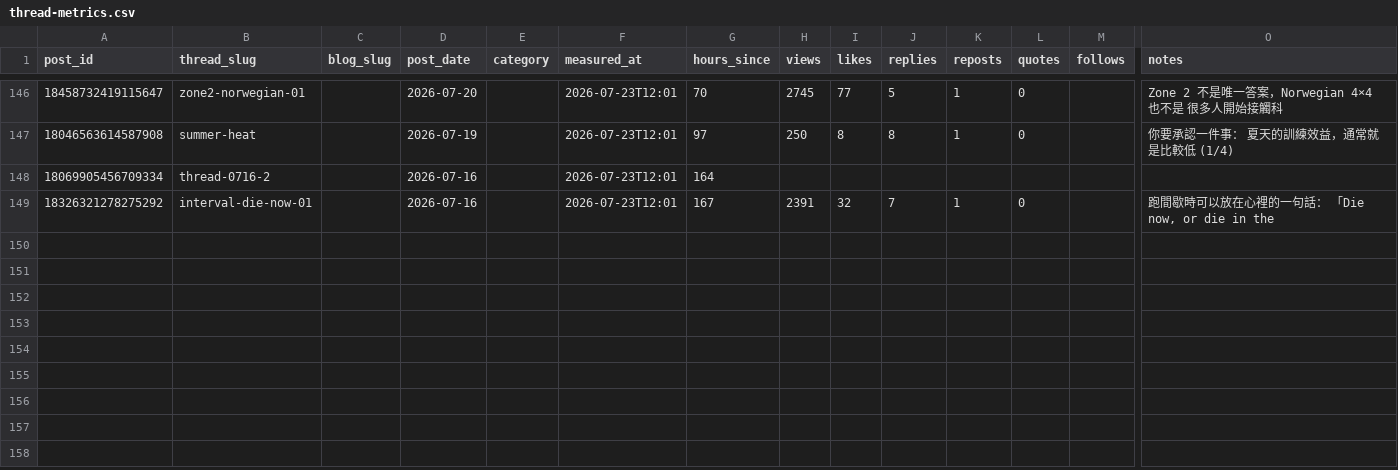
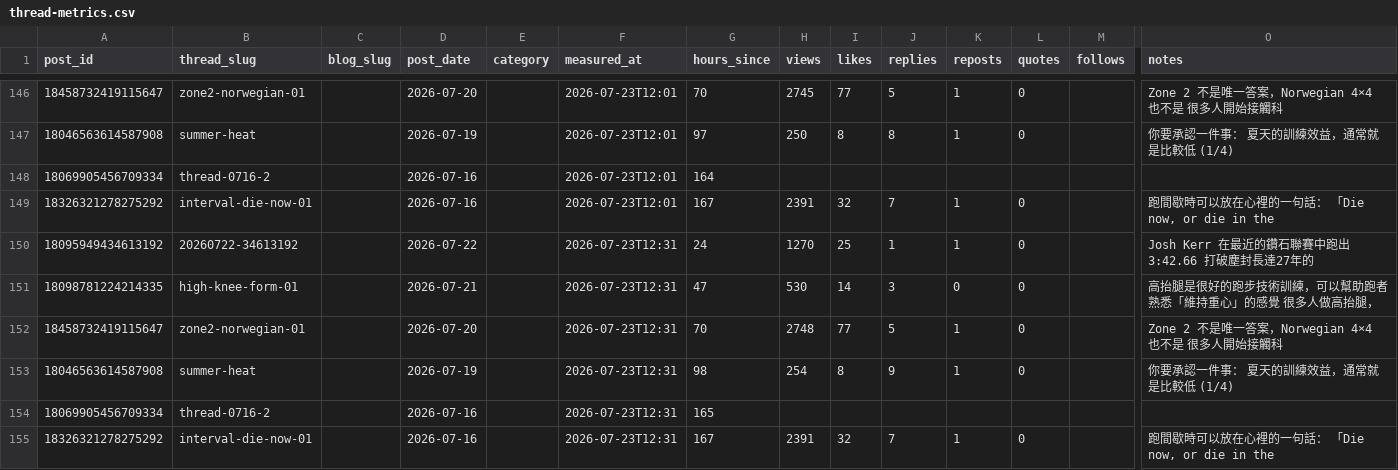
Before and after one commit to fafnerzhang/the-right-pace-analytics, a CSV file: threads/thread-metrics.csv, drawn as a sheet; only a part is shown, gaps mark what is left out; rows hold the shown columns only; the diff names each change by its address in the sheet, - before the commit and + after, or states it on an @@ line.

```diff
--- a/threads/thread-metrics.csv
+++ b/threads/thread-metrics.csv
+row 150: 18095949434613192 | 20260722-34613192 |  | 2026-07-22 |  | 2026-07-23T12:31 | 24 | 1270 | 25 | 1 | 1 | 0 |  | Josh Kerr 在最近的鑽石聯賽中跑出 3:42.66 打破塵封長達27年的
+row 151: 18098781224214335 | high-knee-form-01 |  | 2026-07-21 |  | 2026-07-23T12:31 | 47 | 530 | 14 | 3 | 0 | 0 |  | 高抬腿是很好的跑步技術訓練，可以幫助跑者熟悉「維持重心」的感覺 很多人做高抬腿，
+row 152: 18458732419115647 | zone2-norwegian-01 |  | 2026-07-20 |  | 2026-07-23T12:31 | 70 | 2748 | 77 | 5 | 1 | 0 |  | Zone 2 不是唯一答案，Norwegian 4×4 也不是 很多人開始接觸科
+row 153: 18046563614587908 | summer-heat |  | 2026-07-19 |  | 2026-07-23T12:31 | 98 | 254 | 8 | 9 | 1 | 0 |  | 你要承認一件事： 夏天的訓練效益，通常就是比較低 (1/4)
+row 154: 18069905456709334 | thread-0716-2 |  | 2026-07-16 |  | 2026-07-23T12:31 | 165
+row 155: 18326321278275292 | interval-die-now-01 |  | 2026-07-16 |  | 2026-07-23T12:31 | 167 | 2391 | 32 | 7 | 1 | 0 |  | 跑間歇時可以放在心裡的一句話： 「Die now, or die in the
```
